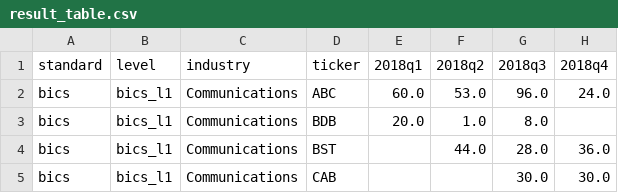
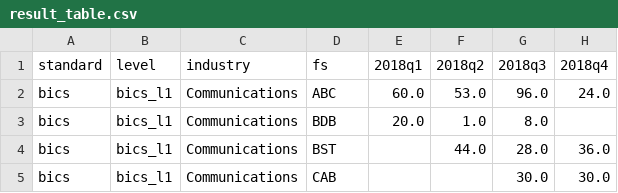
Before and after one commit to KataNguyen/datadriven-project, a CSV file: credit_rating/result/bics_l3 - 20210122/result_table.csv, drawn as a sheet; only a part is shown; the diff names each change by its address in the sheet, - before the commit and + after, or states it on an @@ line.

```diff
--- a/credit_rating/result/bics_l3 - 20210122/result_table.csv
+++ b/credit_rating/result/bics_l3 - 20210122/result_table.csv
-D1: ticker
+D1: fs
```
Also changed, not shown: credit_rating/result/gics_l1 (3centroids) - 20210127/result_table(3centroids).csv, credit_rating/result/gics_l1 - 20210122/result_table.csv, 7 other files.
